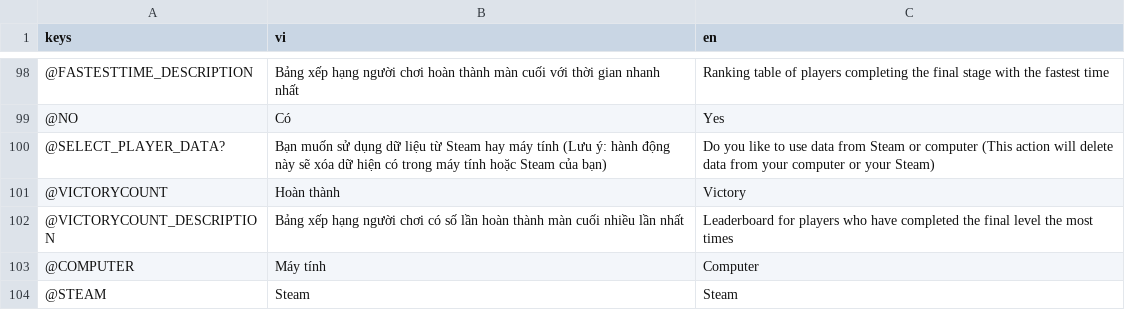
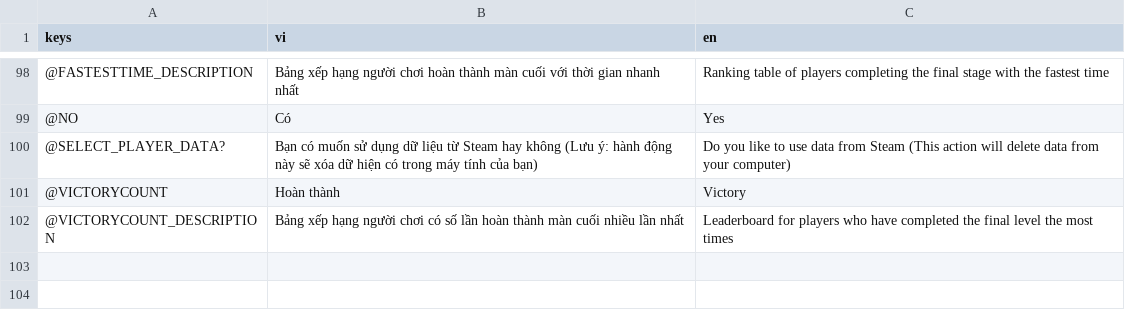
Before and after one commit to comaybay/the-battle-dogs-kltn, a CSV file: resources/translations/translations_common.csv, drawn as a sheet; only a part is shown, gaps mark what is left out.

```diff
--- a/resources/translations/translations_common.csv
+++ b/resources/translations/translations_common.csv
@@ -100,6 +100,4 @@ keys,vi,en
 @NO,Có,Yes
-@SELECT_PLAYER_DATA?,Bạn muốn sử dụng dữ liệu từ Steam hay máy tính (Lưu ý: hành động này sẽ xóa dữ hiện có trong máy tính hoặc Steam của bạn),Do you like to use data from Steam or computer (This action will delete data from your computer or your Steam)
+@SELECT_PLAYER_DATA?,Bạn có muốn sử dụng dữ liệu từ Steam hay không (Lưu ý: hành động này sẽ xóa dữ hiện có trong máy tính của bạn),Do you like to use data from Steam (This action will delete data from your computer)
 @VICTORYCOUNT,Hoàn thành,Victory
 @VICTORYCOUNT_DESCRIPTION,Bảng xếp hạng người chơi có số lần hoàn thành màn cuối nhiều lần nhất,Leaderboard for players who have completed the final level the most times
-@COMPUTER,Máy tính,Computer
-@STEAM,Steam,Steam
```
Also changed, not shown: 8 other files.
